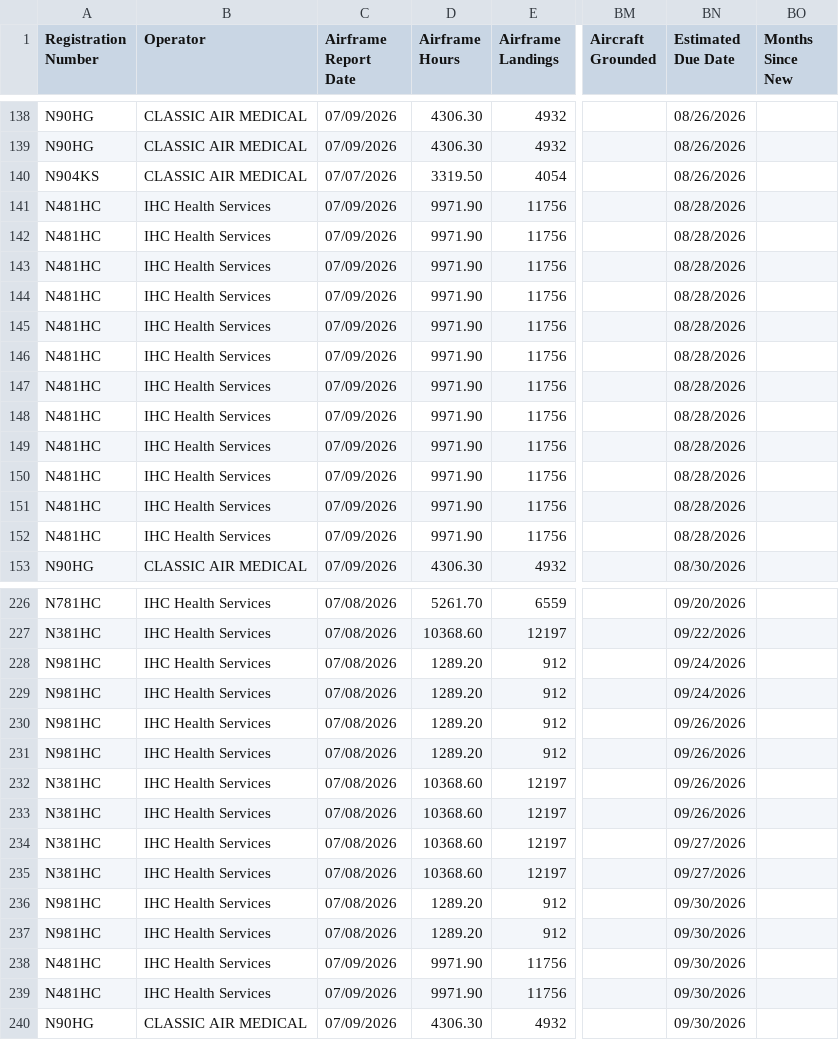
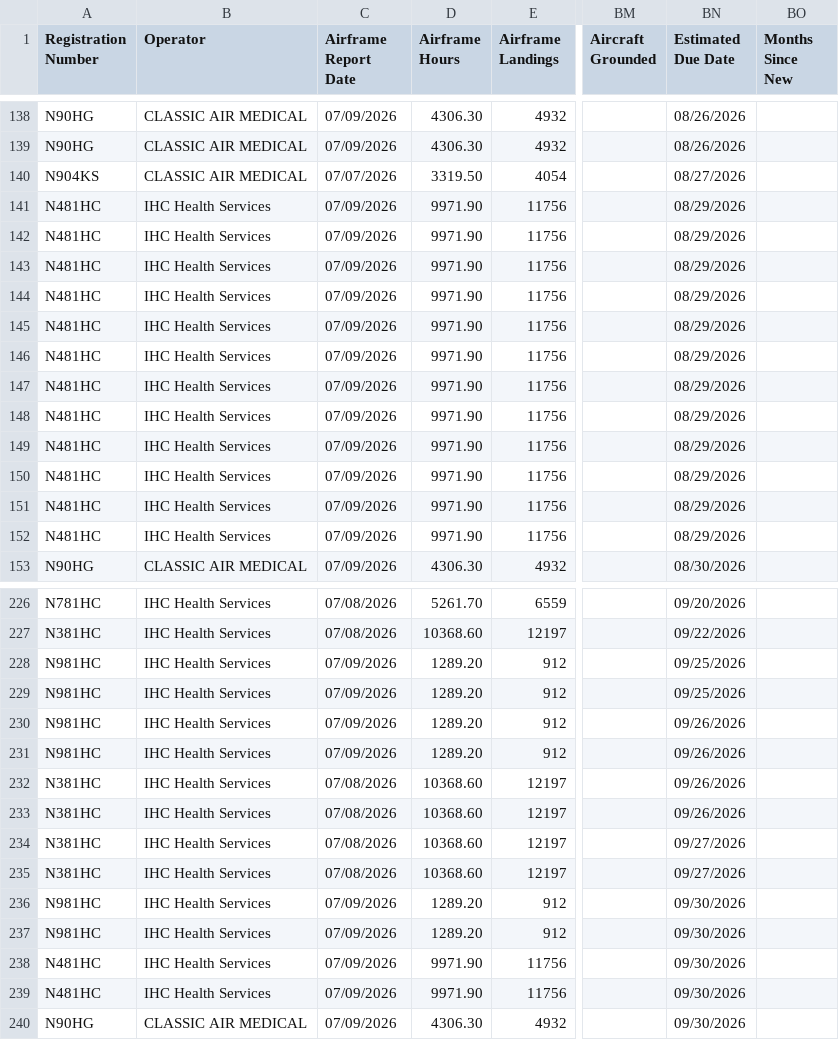
Before and after one commit to natehorst240-sketch/King-Air-Dashboard, a CSV file: data/king-air-daily-due-list.csv, drawn as a sheet; only a part is shown, gaps mark what is left out; the diff covers the shown part only; the diff names each change by its address in the sheet, - before the commit and + after, or states it on an @@ line.

```diff
--- a/data/king-air-daily-due-list.csv
+++ b/data/king-air-daily-due-list.csv
-BN140 (Estimated Due Date): 08/26/2026
+BN140 (Estimated Due Date): 08/27/2026
-BN141:BN152 (Estimated Due Date): 08/28/2026
+BN141:BN152 (Estimated Due Date): 08/29/2026
-C228:C231 (Airframe Report Date): 07/08/2026
+C228:C231 (Airframe Report Date): 07/09/2026
-BN228:BN229 (Estimated Due Date): 09/24/2026
+BN228:BN229 (Estimated Due Date): 09/25/2026
-C236:C237 (Airframe Report Date): 07/08/2026
+C236:C237 (Airframe Report Date): 07/09/2026
```
Also changed, not shown: 20 edited cells elsewhere in this file, 1 other file.
